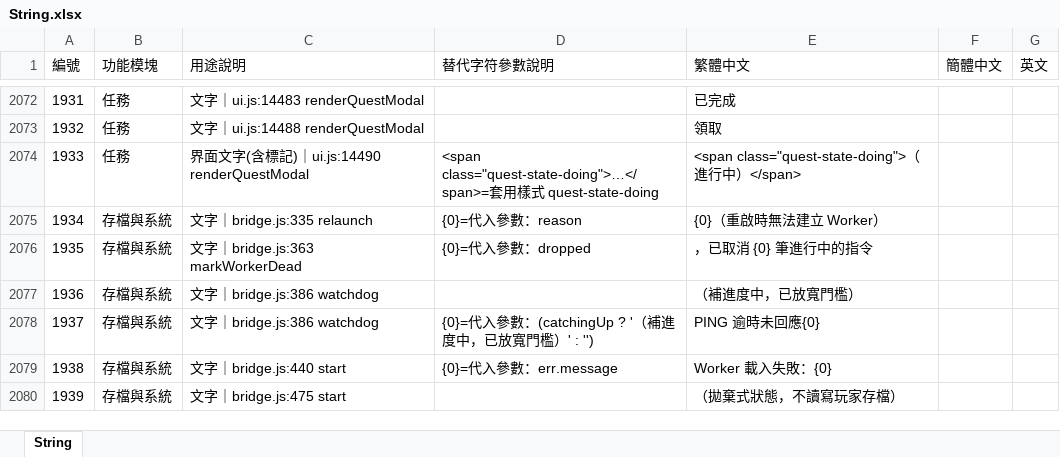
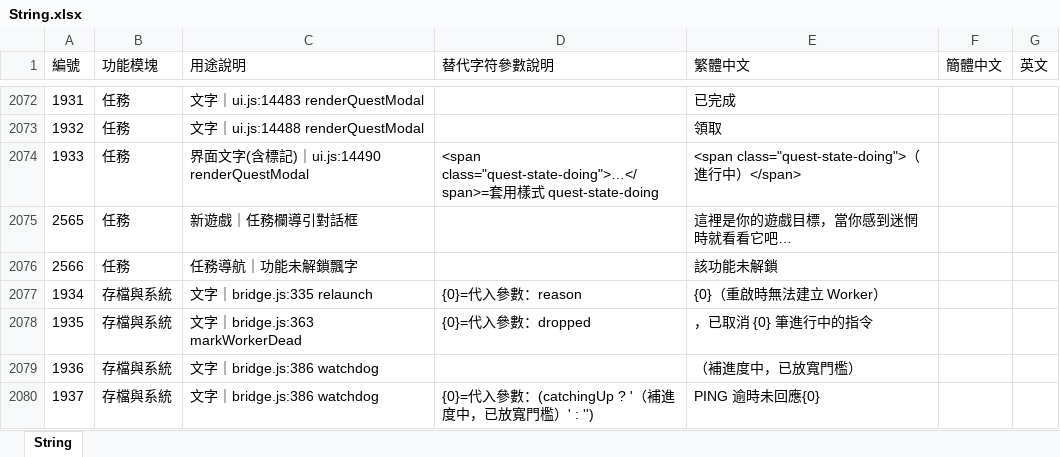
Before and after one commit to myKOF/Idle-RPG, an Excel workbook: config/Excel/String.xlsx, sheet String, drawn as a sheet; only a part is shown, gaps mark what is left out; the shorter side is filled out with more unchanged rows; values as stored, in another font and other column widths than the file's, no borders; the diff names each change by its address in the sheet, - before the commit and + after, or states it on an @@ line.

```diff
--- a/config/Excel/String.xlsx (sheet String)
+++ b/config/Excel/String.xlsx (sheet String)
+row 2075: 2565 | 任務 | 新遊戲｜任務欄導引對話框 |  | 這裡是你的遊戲目標，當你感到迷惘時就看看它吧…
+row 2076: 2566 | 任務 | 任務導航｜功能未解鎖飄字 |  | 該功能未解鎖
```
Also changed, not shown: 12 other files.
